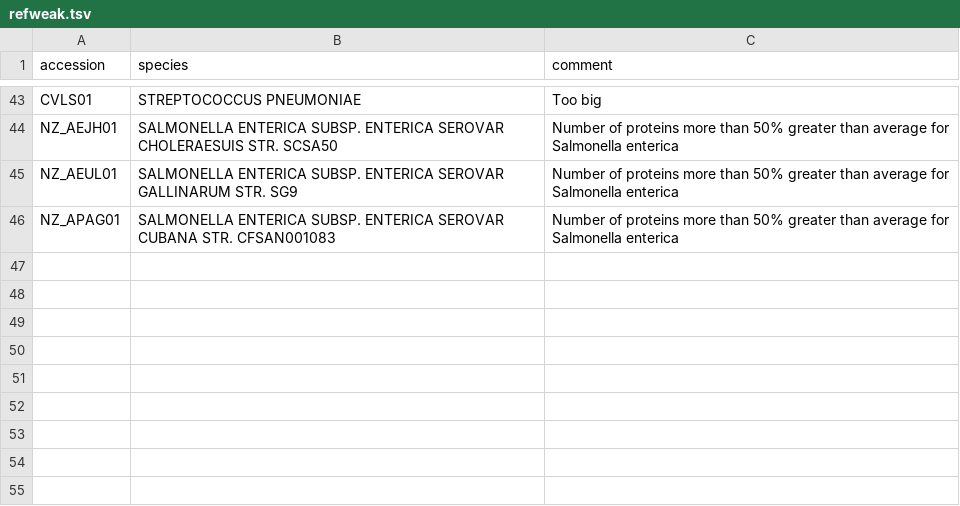
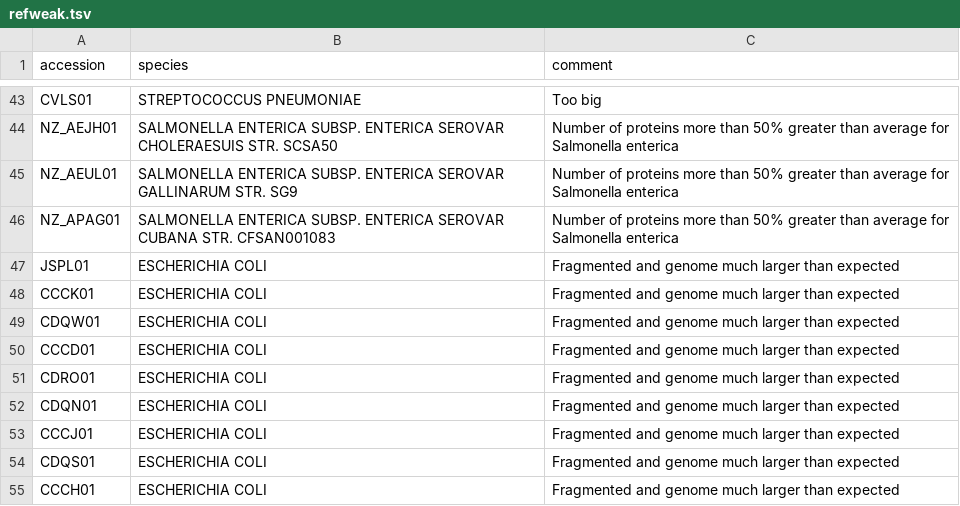
Before and after one commit to refweak/refweak, a TSV file: refweak.tsv, drawn as a sheet; only a part is shown, gaps mark what is left out.

Commit message:
E. coli large fragmented genomes

```diff
--- a/refweak.tsv
+++ b/refweak.tsv
@@ -46 +46,10 @@ NZ_AEUL01	SALMONELLA ENTERICA SUBSP. ENTERICA SEROVAR GALLINARUM STR. SG9	Number
 NZ_APAG01	SALMONELLA ENTERICA SUBSP. ENTERICA SEROVAR CUBANA STR. CFSAN001083	Number of proteins more than 50% greater than average for Salmonella enterica
+JSPL01	ESCHERICHIA COLI	Fragmented and genome much larger than expected
+CCCK01	ESCHERICHIA COLI	Fragmented and genome much larger than expected
+CDQW01	ESCHERICHIA COLI	Fragmented and genome much larger than expected
+CCCD01	ESCHERICHIA COLI	Fragmented and genome much larger than expected
+CDRO01	ESCHERICHIA COLI	Fragmented and genome much larger than expected
+CDQN01	ESCHERICHIA COLI	Fragmented and genome much larger than expected
+CCCJ01	ESCHERICHIA COLI	Fragmented and genome much larger than expected
+CDQS01	ESCHERICHIA COLI	Fragmented and genome much larger than expected
+CCCH01	ESCHERICHIA COLI	Fragmented and genome much larger than expected
```
